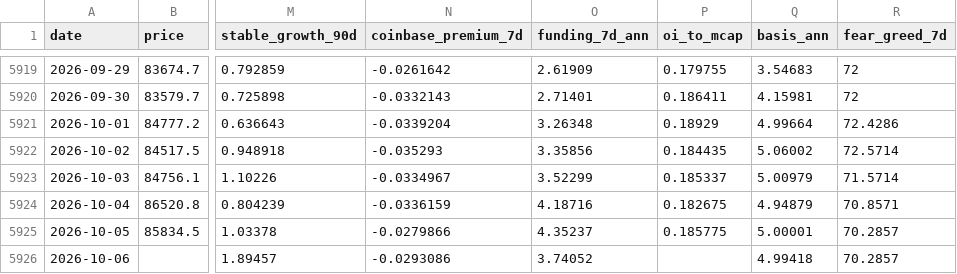
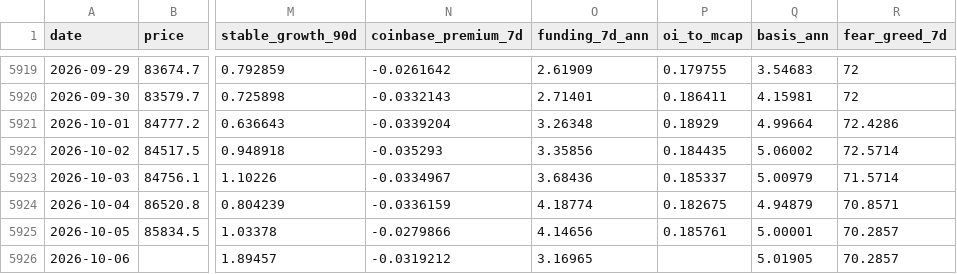
Before and after one commit to North7/btc-top-dashboard, a CSV file: data/indicators.csv, drawn as a sheet; only a part is shown, gaps mark what is left out; the diff names each change by its address in the sheet, - before the commit and + after, or states it on an @@ line.

```diff
--- a/data/indicators.csv
+++ b/data/indicators.csv
-O5923 (funding_7d_ann): 3.52299
+O5923 (funding_7d_ann): 3.68436
-O5924 (funding_7d_ann): 4.18716
+O5924 (funding_7d_ann): 4.18774
-O5925 (funding_7d_ann): 4.35237
+O5925 (funding_7d_ann): 4.14656
-P5925 (oi_to_mcap): 0.185775
+P5925 (oi_to_mcap): 0.185761
-N5926 (coinbase_premium_7d): -0.0293086
+N5926 (coinbase_premium_7d): -0.0319212
-O5926 (funding_7d_ann): 3.74052
+O5926 (funding_7d_ann): 3.16965
-Q5926 (basis_ann): 4.99418
+Q5926 (basis_ann): 5.01905
```
Also changed, not shown: data/raw/basis.csv, data/raw/coinbase_premium.csv, 8 other files.
